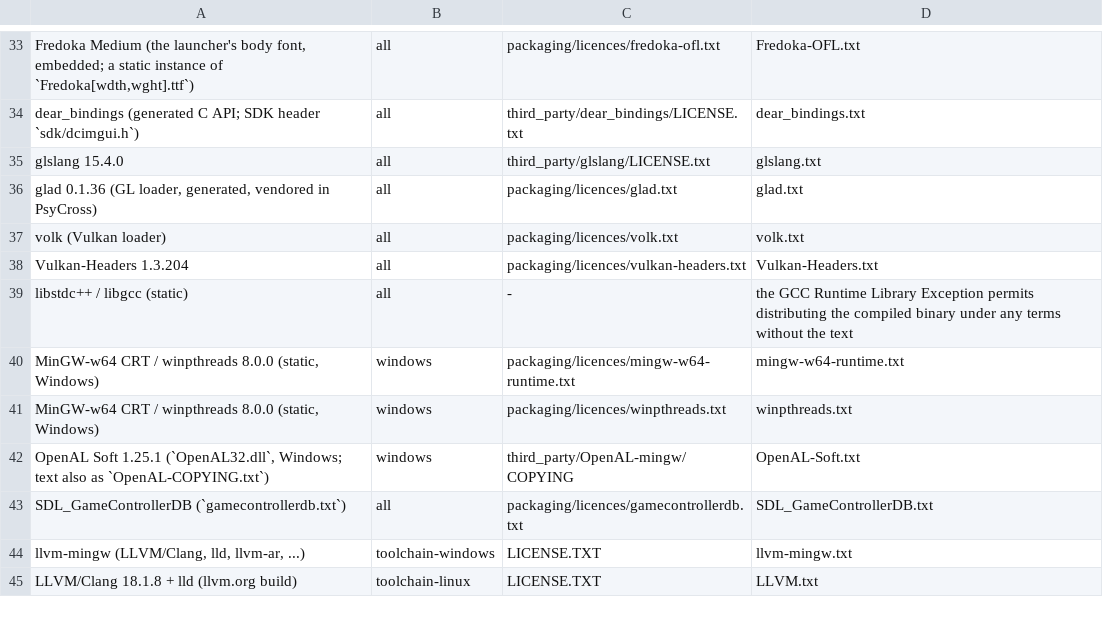
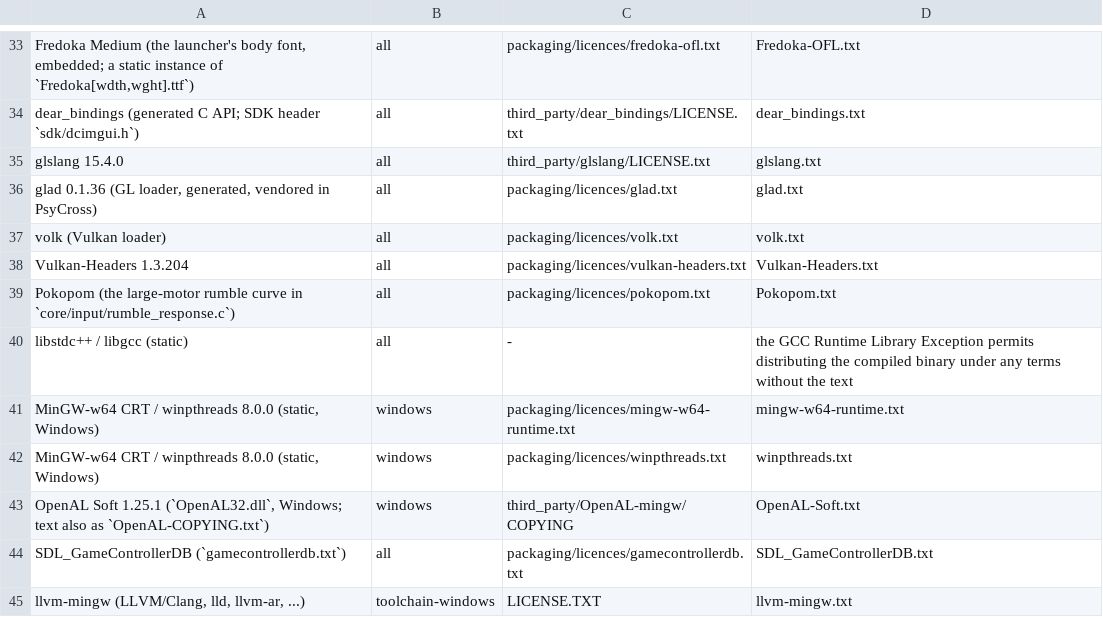
Before and after one commit to 907470/openpete, a TSV file: packaging/licences/manifest.tsv, drawn as a sheet; only a part is shown, gaps mark what is left out; the shorter side is filled out with more unchanged rows.

Commit message:
input: compute the large-motor rumble curve from Pokopom's cubic
Replace the 256-entry intensity table with the cubic from the Pokopom pad
plugin (copyright (c) 2012 KrossX, MIT), evaluated at byte + 8 and divided
by 65535; it reproduces the measured reference table bit for bit on Linux
and Windows. NOTICE.md and licences/Pokopom.txt carry the attribution.

```diff
--- a/packaging/licences/manifest.tsv
+++ b/packaging/licences/manifest.tsv
@@ -38,2 +38,3 @@ volk (Vulkan loader)	all	packaging/licences/volk.txt	volk.txt
 Vulkan-Headers 1.3.204	all	packaging/licences/vulkan-headers.txt	Vulkan-Headers.txt
+Pokopom (the large-motor rumble curve in `core/input/rumble_response.c`)	all	packaging/licences/pokopom.txt	Pokopom.txt
 libstdc++ / libgcc (static)	all	-	the GCC Runtime Library Exception permits distributing the compiled binary under any terms without the text
```
Also changed, not shown: 7 other files.
